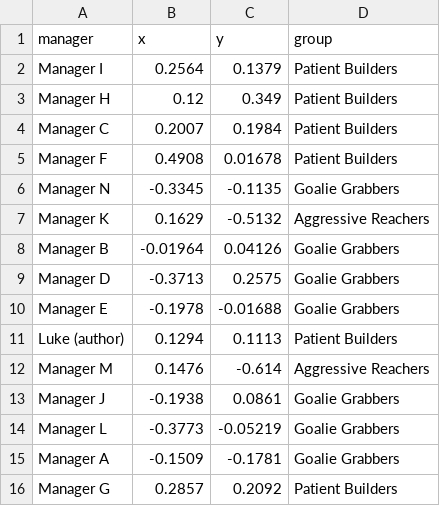
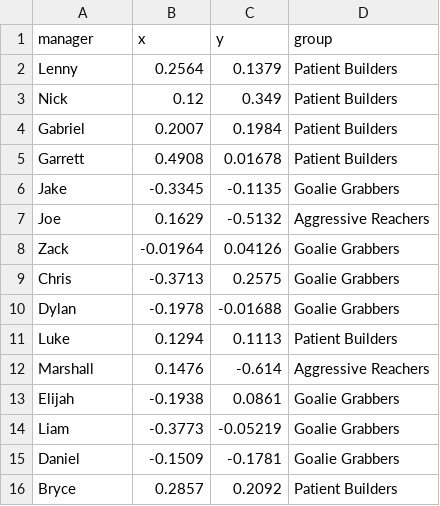
Before and after one commit to LukePepin/I-Know-Puck, a CSV file: showcase/data/styles.csv, drawn as a sheet.

```diff
--- a/showcase/data/styles.csv
+++ b/showcase/data/styles.csv
@@ -1,16 +1,16 @@
 manager,x,y,group
-Manager I,0.2564,0.1379,Patient Builders
-Manager H,0.12,0.349,Patient Builders
-Manager C,0.2007,0.1984,Patient Builders
-Manager F,0.4908,0.01678,Patient Builders
-Manager N,-0.3345,-0.1135,Goalie Grabbers
-Manager K,0.1629,-0.5132,Aggressive Reachers
-Manager B,-0.01964,0.04126,Goalie Grabbers
-Manager D,-0.3713,0.2575,Goalie Grabbers
-Manager E,-0.1978,-0.01688,Goalie Grabbers
-Luke (author),0.1294,0.1113,Patient Builders
-Manager M,0.1476,-0.614,Aggressive Reachers
-Manager J,-0.1938,0.0861,Goalie Grabbers
-Manager L,-0.3773,-0.05219,Goalie Grabbers
-Manager A,-0.1509,-0.1781,Goalie Grabbers
-Manager G,0.2857,0.2092,Patient Builders
+Lenny,0.2564,0.1379,Patient Builders
+Nick,0.12,0.349,Patient Builders
+Gabriel,0.2007,0.1984,Patient Builders
+Garrett,0.4908,0.01678,Patient Builders
+Jake,-0.3345,-0.1135,Goalie Grabbers
+Joe,0.1629,-0.5132,Aggressive Reachers
+Zack,-0.01964,0.04126,Goalie Grabbers
+Chris,-0.3713,0.2575,Goalie Grabbers
+Dylan,-0.1978,-0.01688,Goalie Grabbers
+Luke,0.1294,0.1113,Patient Builders
+Marshall,0.1476,-0.614,Aggressive Reachers
+Elijah,-0.1938,0.0861,Goalie Grabbers
+Liam,-0.3773,-0.05219,Goalie Grabbers
+Daniel,-0.1509,-0.1781,Goalie Grabbers
+Bryce,0.2857,0.2092,Patient Builders
```
Also changed, not shown: showcase/data/draft_2027.csv, showcase/data/h2h_2027.csv, 24 other files.
